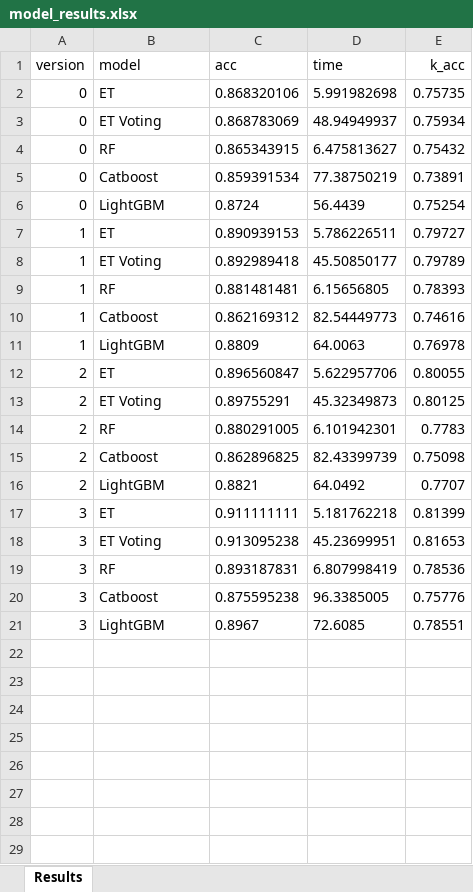
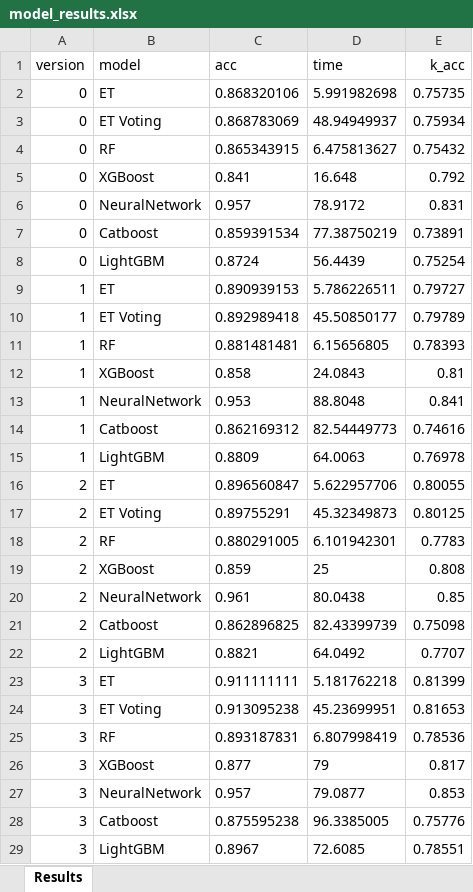
Before and after one commit to vishpillai123/w207_final_project_bwp, an Excel workbook: 2021_04_11_Final/model_results.xlsx, sheet Results, drawn as a sheet; values as stored, in another font and other column widths than the file's, no borders; table styles not drawn; the diff names each change by its address in the sheet, - before the commit and + after, or states it on an @@ line.

Commit message:
updated intro, added XGB and NN models, misc bug fixes to stitch code

```diff
--- a/2021_04_11_Final/model_results.xlsx (sheet Results)
+++ b/2021_04_11_Final/model_results.xlsx (sheet Results)
+row 5: 0 | XGBoost | 0.841 | 16.648 | 0.792
+row 6: 0 | NeuralNetwork | 0.957 | 78.9172 | 0.831
+row 12: 1 | XGBoost | 0.858 | 24.0843 | 0.81
+row 13: 1 | NeuralNetwork | 0.953 | 88.8048 | 0.841
+row 19: 2 | XGBoost | 0.859 | 25 | 0.808
+row 20: 2 | NeuralNetwork | 0.961 | 80.0438 | 0.85
+row 26: 3 | XGBoost | 0.877 | 79 | 0.817
+row 27: 3 | NeuralNetwork | 0.957 | 79.0877 | 0.853
```
Also changed, not shown: 2 other files.
